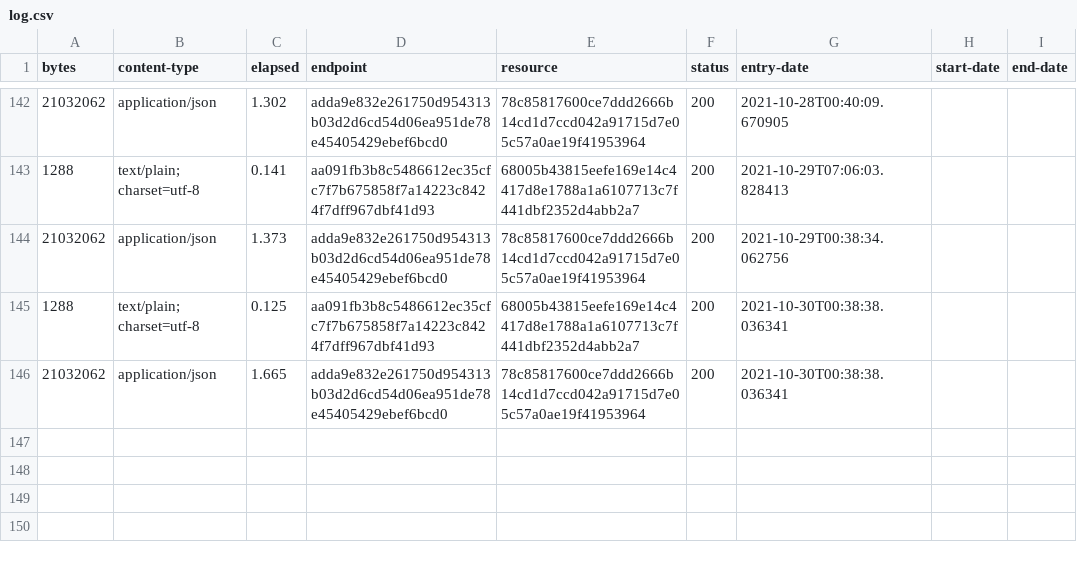
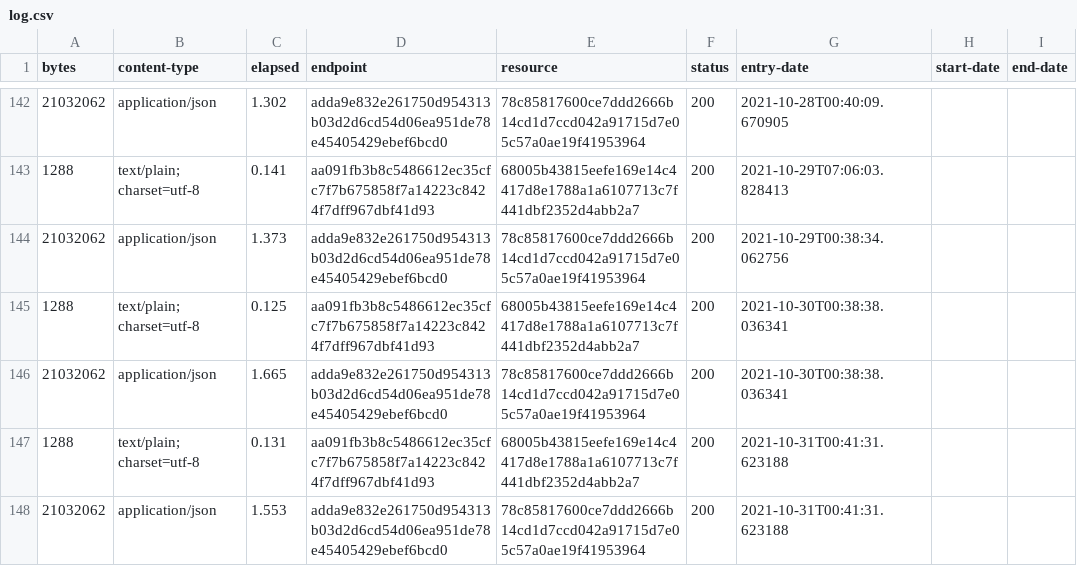
Before and after one commit to digital-land/ramsar-collection, a CSV file: collection/log.csv, drawn as a sheet; only a part is shown, gaps mark what is left out; the diff names each change by its address in the sheet, - before the commit and + after, or states it on an @@ line.

Commit message:
Collection 2021-10-31

```diff
--- a/collection/log.csv
+++ b/collection/log.csv
+row 147: 1288 | text/plain; charset=utf-8 | 0.131 | aa091fb3b8c5486612ec35cfc7f7b675858f7a14223c8424f7dff967dbf41d93 | 68005b43815eefe169e14c4417d8e1788a1a6107713c7f441dbf2352d4abb2a7 | 200 | 2021-10-31T00:41:31.623188
+row 148: 21032062 | application/json | 1.553 | adda9e832e261750d954313b03d2d6cd54d06ea951de78e45405429ebef6bcd0 | 78c85817600ce7ddd2666b14cd1d7ccd042a91715d7e05c57a0ae19f41953964 | 200 | 2021-10-31T00:41:31.623188
```
